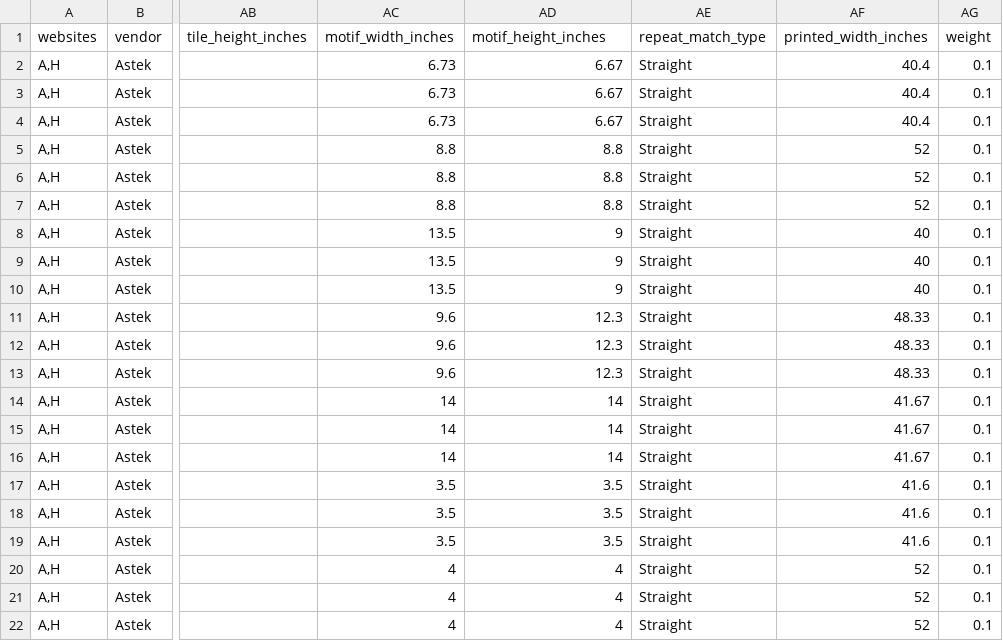
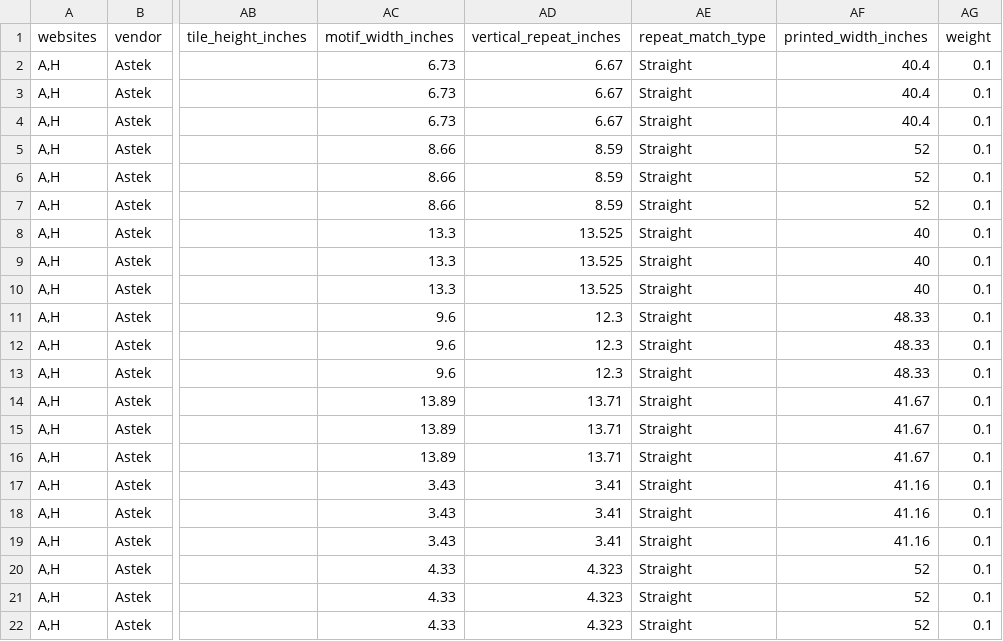
Before and after one commit to astek-inc/astek-catalog, a CSV file: db/seeds/Plaids.csv, drawn as a sheet; only a part is shown, gaps mark what is left out; the diff names each change by its address in the sheet, - before the commit and + after, or states it on an @@ line.

Commit message:
Add updated seed data for Plaids collection

```diff
--- a/db/seeds/Plaids.csv
+++ b/db/seeds/Plaids.csv
-AD1: motif_height_inches
+AD1: vertical_repeat_inches
-AC5:AC7 (motif_width_inches): 8.8
+AC5:AC7 (motif_width_inches): 8.66
-AD5:AD7 (vertical_repeat_inches): 8.8
+AD5:AD7 (vertical_repeat_inches): 8.59
-AC8:AC10 (motif_width_inches): 13.5
+AC8:AC10 (motif_width_inches): 13.3
-AD8:AD10 (vertical_repeat_inches): 9
+AD8:AD10 (vertical_repeat_inches): 13.525
-AC14:AC16 (motif_width_inches): 14
+AC14:AC16 (motif_width_inches): 13.89
-AD14:AD16 (vertical_repeat_inches): 14
+AD14:AD16 (vertical_repeat_inches): 13.71
-AC17:AC19 (motif_width_inches): 3.5
+AC17:AC19 (motif_width_inches): 3.43
-AD17:AD19 (vertical_repeat_inches): 3.5
+AD17:AD19 (vertical_repeat_inches): 3.41
-AF17:AF19 (printed_width_inches): 41.6
+AF17:AF19 (printed_width_inches): 41.16
-AC20:AC22 (motif_width_inches): 4
+AC20:AC22 (motif_width_inches): 4.33
-AD20:AD22 (vertical_repeat_inches): 4
+AD20:AD22 (vertical_repeat_inches): 4.323
```
